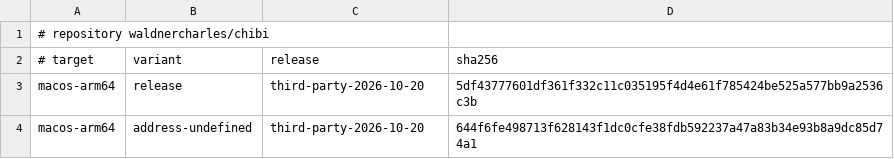
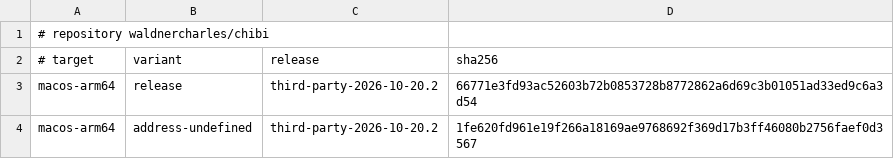
Before and after one commit to waldnercharles/chibi, a TSV file: third_party/archives.tsv, drawn as a sheet.

Commit message:
Prebuild the SDK's small third-party libraries in the archive
Box2D, Box3D, SLJIT, enkiTS, tree-sitter and its CSS and HTML grammars were
installed as patched sources that the SDK compiled into its own targets.
The archive builder now compiles them with the flags the SDK used
(-ffp-contract=off and the web SIMD rules for physics, SLJIT's W^X
allocator, three enkiTS priorities), once per variant, so sanitized builds
keep instrumented copies.

Chibi::box2d, box3d, task_scheduler, execution_sljit, syntax_runtime and
ui_syntax become interface targets over the archive's imported libraries,
and the SDK installs copies of those libraries as it does Cute and RmlUi.
The exporter that did that for the desktop libraries now serves every
profile, so it is renamed from desktop to vendor: Chibi::vendor_*,
ChibiVendorDependencies.cmake, include/chibi/vendor and
share/chibi/licenses/vendor. It also keeps a library's C++ link language,
so enkiTS consumers still link with the C++ driver, and the licences the
archive recorded. The packager's branch for SDK-compiled vendor archives
had no users left and is gone.

Only Cute's math headers, decoders and shader compiler header stay as
sources. New macOS arm64 release and address-undefined archives are pinned
under the unpublished third-party-2026-10-20.2 release.

```diff
--- a/third_party/archives.tsv
+++ b/third_party/archives.tsv
@@ -2,3 +2,3 @@
 # target	variant	release	sha256
-macos-arm64	release	third-party-2026-10-20	5df43777601df361f332c11c035195f4d4e61f785424be525a577bb9a2536c3b
-macos-arm64	address-undefined	third-party-2026-10-20	644f6fe498713f628143f1dc0cfe38fdb592237a47a83b34e93b8a9dc85d74a1
+macos-arm64	release	third-party-2026-10-20.2	66771e3fd93ac52603b72b0853728b8772862a6d69c3b01051ad33ed9c6a3d54
+macos-arm64	address-undefined	third-party-2026-10-20.2	1fe620fd961e19f266a18169ae9768692f369d17b3ff46080b2756faef0d3567
```
Also changed, not shown: 19 other files.
